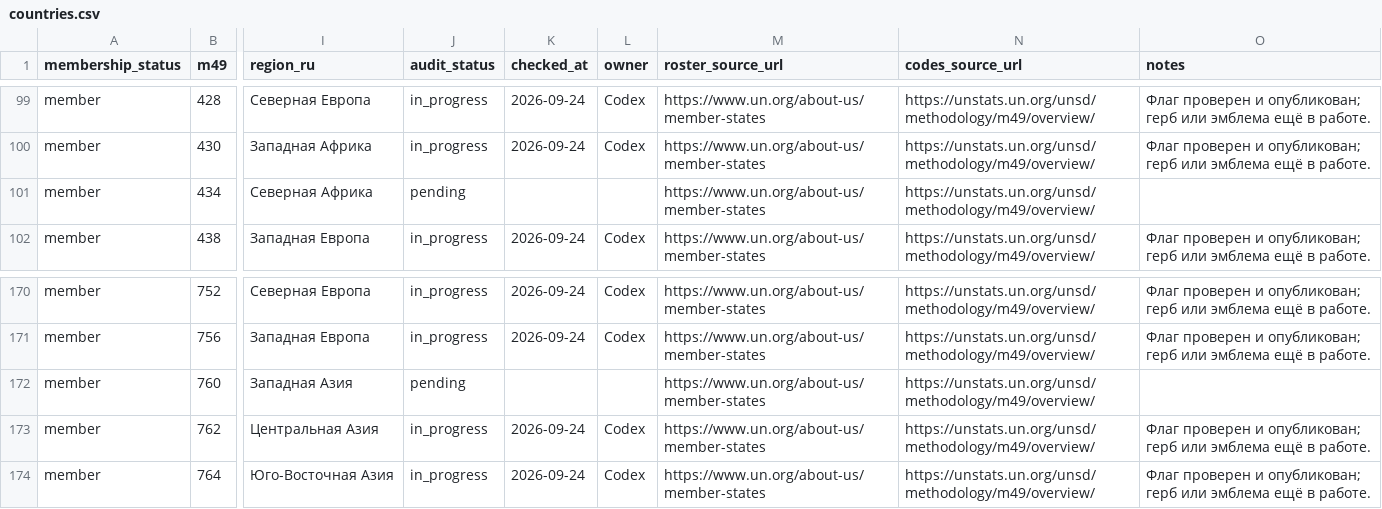
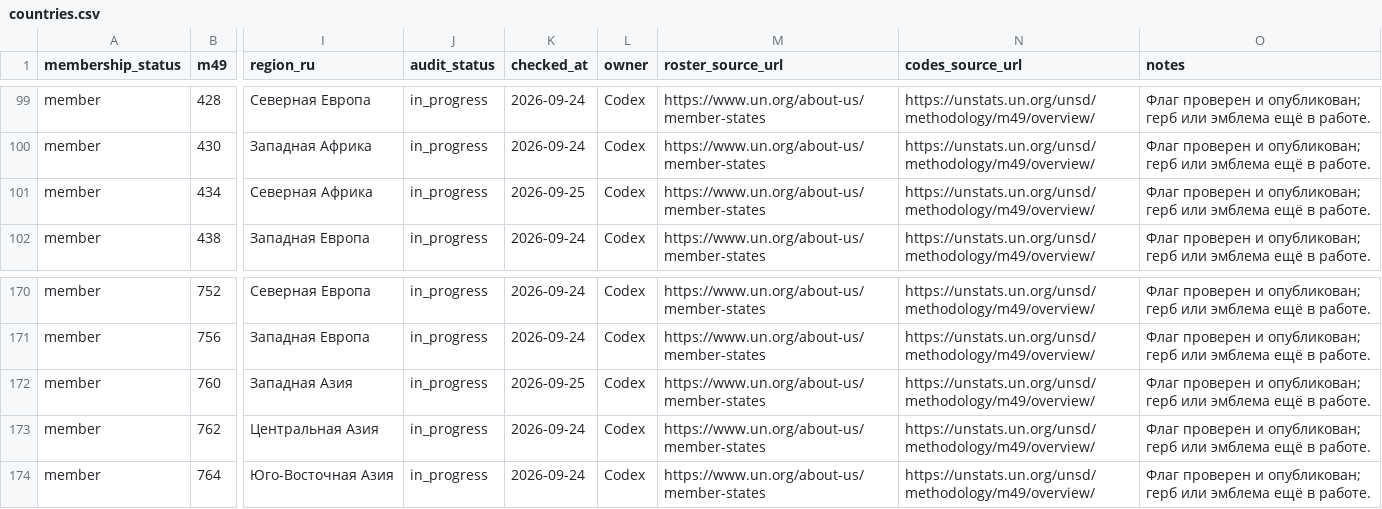
Before and after one commit to dmitrywroclaw-commits/GeoTrainer, a CSV file: content/research/countries.csv, drawn as a sheet; only a part is shown, gaps mark what is left out; the diff names each change by its address in the sheet, - before the commit and + after, or states it on an @@ line.

```diff
--- a/content/research/countries.csv
+++ b/content/research/countries.csv
-J101 (audit_status): pending
+J101 (audit_status): in_progress
-K101 (checked_at): (empty)
+K101 (checked_at): 2026-09-25
-L101 (owner): (empty)
+L101 (owner): Codex
-O101 (notes): (empty)
+O101 (notes): Флаг проверен и опубликован; герб или эмблема ещё в работе.
-J172 (audit_status): pending
+J172 (audit_status): in_progress
-K172 (checked_at): (empty)
+K172 (checked_at): 2026-09-25
-L172 (owner): (empty)
+L172 (owner): Codex
-O172 (notes): (empty)
+O172 (notes): Флаг проверен и опубликован; герб или эмблема ещё в работе.
```
Also changed, not shown: content/research/flag-variants.csv, content/research/media-review.csv, 9 other files.
